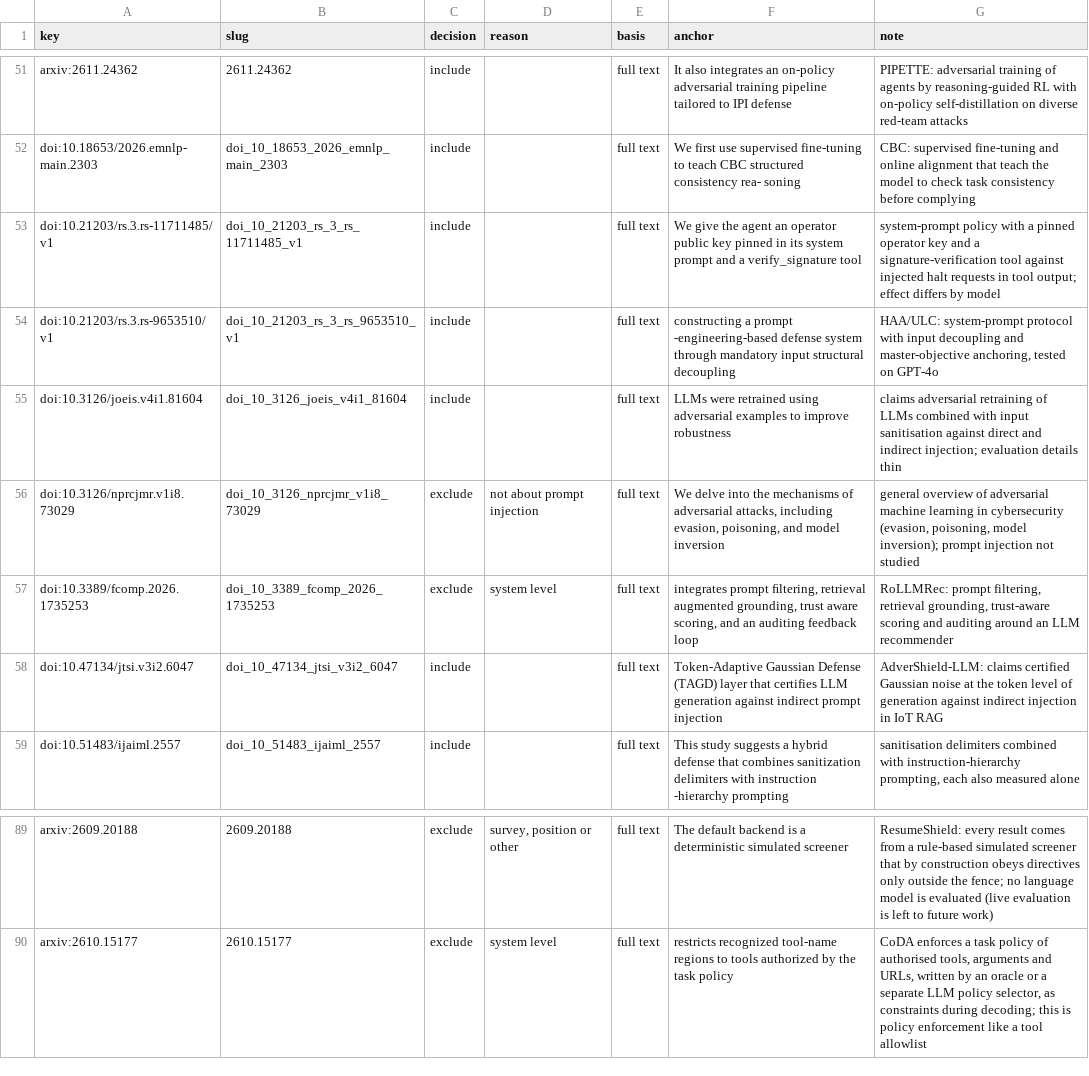
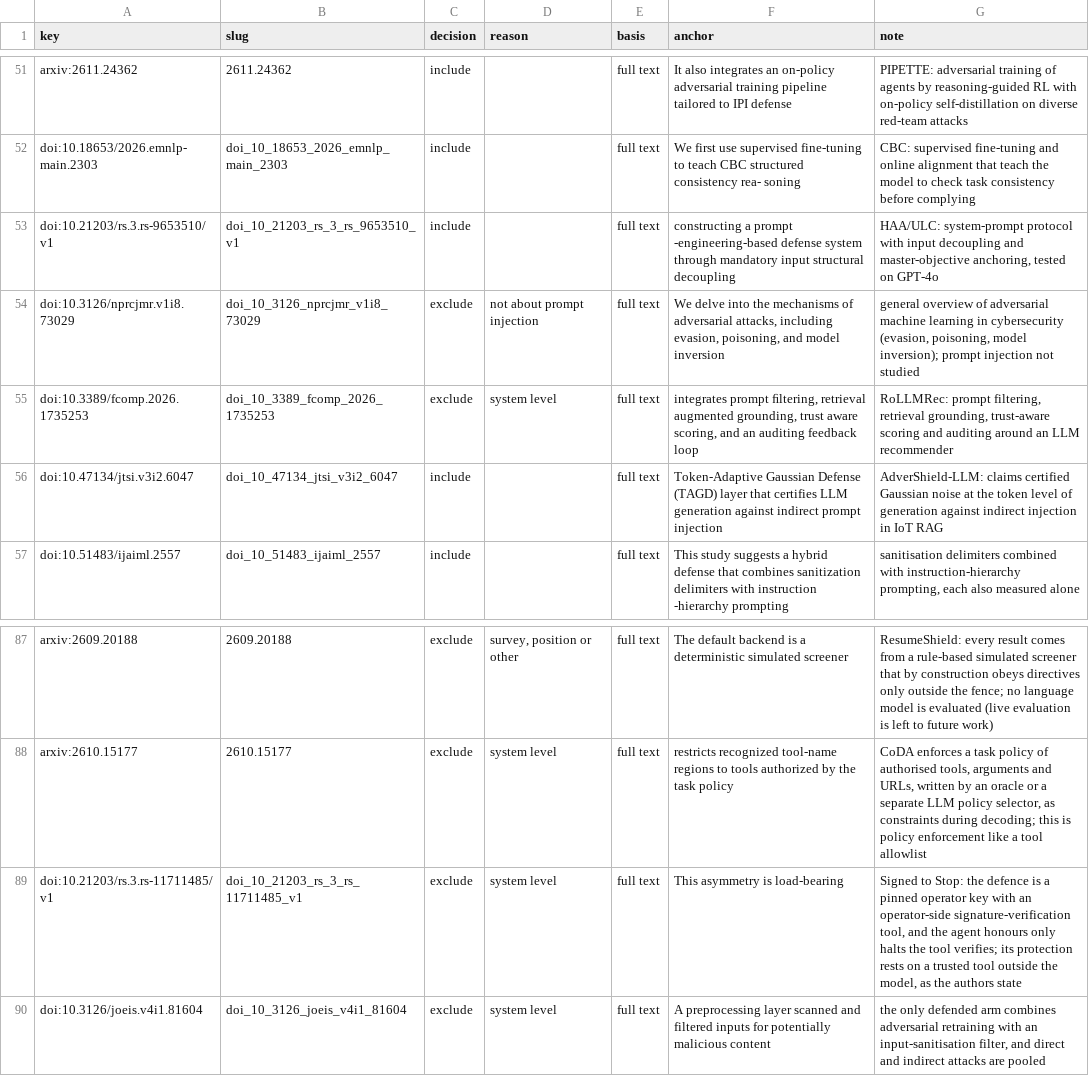
Before and after one commit to anasbiswas1/sourcemap-research, a CSV file: schema/fulltext_decisions.csv, drawn as a sheet; only a part is shown, gaps mark what is left out.

```diff
--- a/schema/fulltext_decisions.csv
+++ b/schema/fulltext_decisions.csv
@@ -52,5 +52,3 @@ arxiv:2611.24362,2611.24362,include,,full text,It also integrates an on-policy a
 doi:10.18653/2026.emnlp-main.2303,doi_10_18653_2026_emnlp_main_2303,include,,full text,We first use supervised fine-tuning to teach CBC structured consistency rea- soning,CBC: supervised fine-tuning and online alignment that teach the model to check task consistency before complying
-doi:10.21203/rs.3.rs-11711485/v1,doi_10_21203_rs_3_rs_11711485_v1,include,,full text,We give the agent an operator public key pinned in its system prompt and a verify_signature tool,system-prompt policy with a pinned operator key and a signature-verification tool against injected halt requests in tool output; effect differs by model
 doi:10.21203/rs.3.rs-9653510/v1,doi_10_21203_rs_3_rs_9653510_v1,include,,full text,constructing a prompt -engineering-based defense system through mandatory input structural decoupling,"HAA/ULC: system-prompt protocol with input decoupling and master-objective anchoring, tested on GPT-4o"
-doi:10.3126/joeis.v4i1.81604,doi_10_3126_joeis_v4i1_81604,include,,full text,LLMs were retrained using adversarial examples to improve robustness,claims adversarial retraining of LLMs combined with input sanitisation against direct and indirect injection; evaluation details thin
 doi:10.3126/nprcjmr.v1i8.73029,doi_10_3126_nprcjmr_v1i8_73029,exclude,not about prompt injection,full text,"We delve into the mechanisms of adversarial attacks, including evasion, poisoning, and model inversion","general overview of adversarial machine learning in cybersecurity (evasion, poisoning, model inversion); prompt injection not studied"
@@ -90 +88,3 @@ arxiv:2609.20188,2609.20188,exclude,"survey, position or other",full text,The de
 arxiv:2610.15177,2610.15177,exclude,system level,full text,restricts recognized tool-name regions to tools authorized by the task policy,"CoDA enforces a task policy of authorised tools, arguments and URLs, written by an oracle or a separate LLM policy selector, as constraints during decoding; this is policy enforcement like a tool allowlist"
+doi:10.21203/rs.3.rs-11711485/v1,doi_10_21203_rs_3_rs_11711485_v1,exclude,system level,full text,This asymmetry is load-bearing,"Signed to Stop: the defence is a pinned operator key with an operator-side signature-verification tool, and the agent honours only halts the tool verifies; its protection rests on a trusted tool outside the model, as the authors state"
+doi:10.3126/joeis.v4i1.81604,doi_10_3126_joeis_v4i1_81604,exclude,system level,full text,A preprocessing layer scanned and filtered inputs for potentially malicious content,"the only defended arm combines adversarial retraining with an input-sanitisation filter, and direct and indirect attacks are pooled"
```
Also changed, not shown: reports/defences.csv, reports/extraction_batches.csv, 15 other files.
